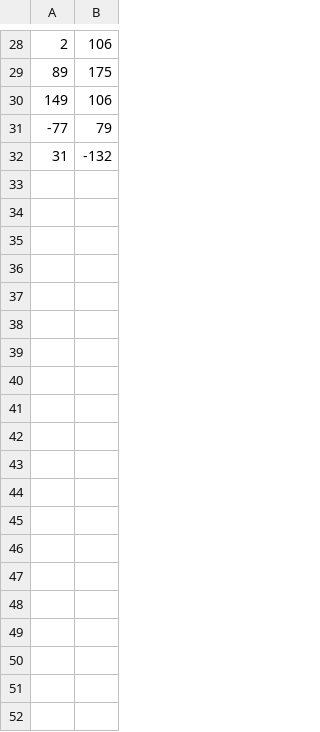
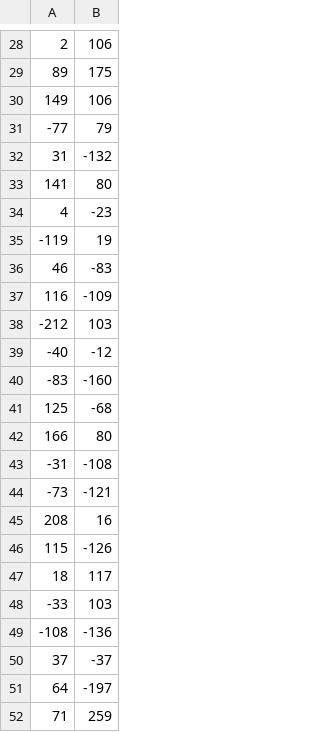
Before and after one commit to hpylieva/pda_closest_pair, a CSV file: input.csv, drawn as a sheet; only a part is shown, gaps mark what is left out; the diff covers the shown part only.

```diff
--- a/input.csv
+++ b/input.csv
@@ -32 +32,21 @@
 31,-132
+141,80
+4,-23
+-119,19
+46,-83
+116,-109
+-212,103
+-40,-12
+-83,-160
+125,-68
+166,80
+-31,-108
+-73,-121
+208,16
+115,-126
+18,117
+-33,103
+-108,-136
+37,-37
+64,-197
+71,259
```
Also changed, not shown: 12 added rows elsewhere in this file, 3 other files.
